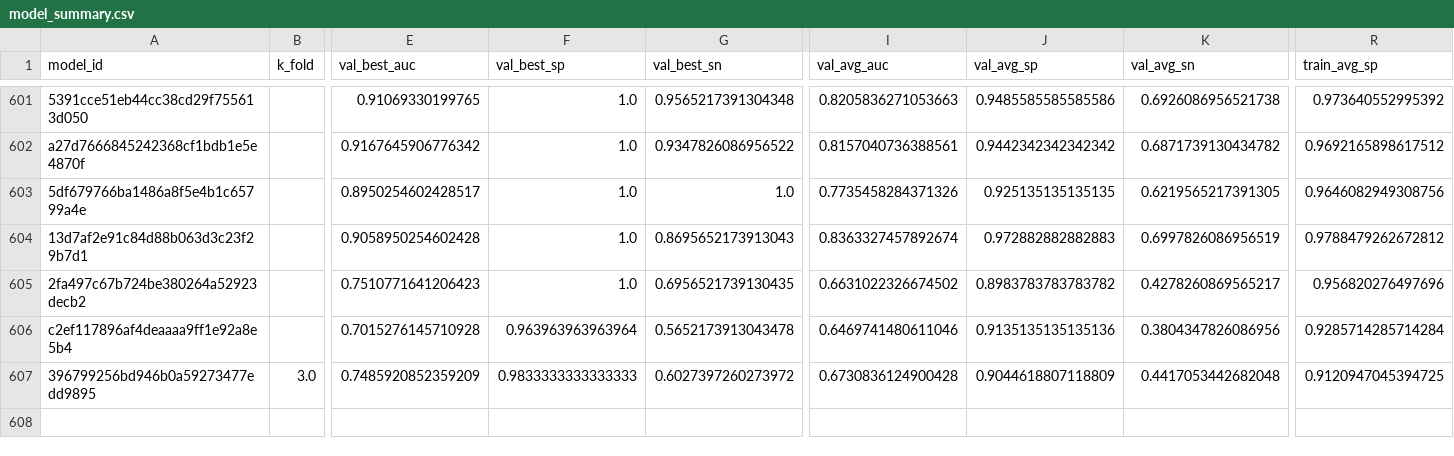
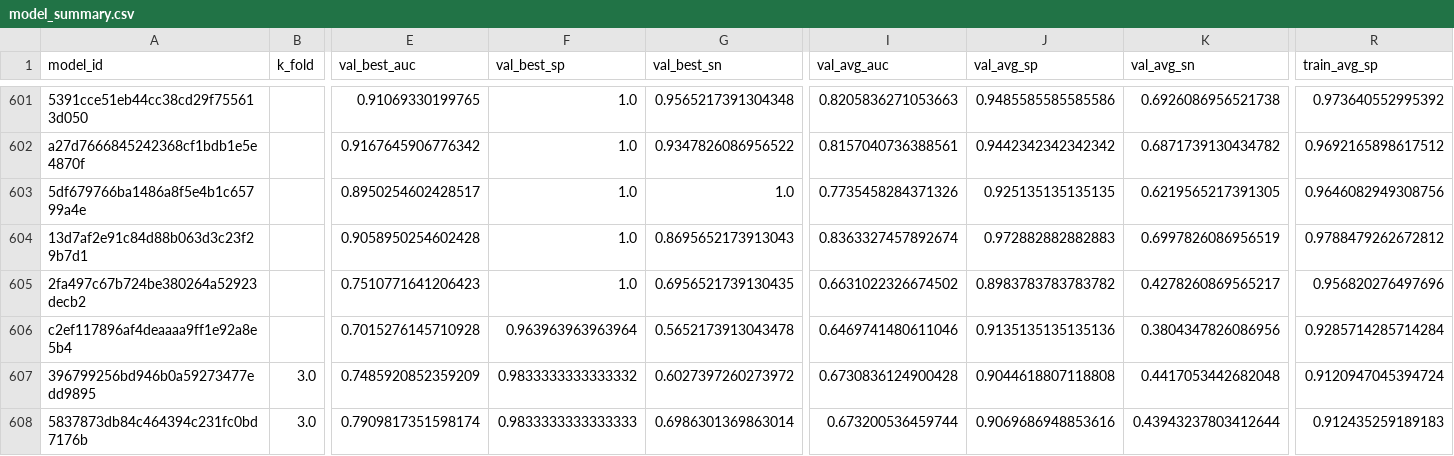
Before and after one commit to FelipeMarcelino/glaucoma, a CSV file: model_summary.csv, drawn as a sheet; only a part is shown, gaps mark what is left out; rows hold the shown columns only; the diff names each change by its address in the sheet, - before the commit and + after, or states it on an @@ line.

Commit message:
echoing models

```diff
--- a/model_summary.csv
+++ b/model_summary.csv
-F607 (val_best_sp): 0.9833333333333333
+F607 (val_best_sp): 0.9833333333333332
-J607 (val_avg_sp): 0.9044618807118809
+J607 (val_avg_sp): 0.9044618807118808
-R607 (train_avg_sp): 0.9120947045394725
+R607 (train_avg_sp): 0.9120947045394724
+row 608: 5837873db84c464394c231fc0bd7176b | 3.0 | 0.7909817351598174 | 0.9833333333333333 | 0.6986301369863014 | 0.673200536459744 | 0.9069686948853616 | 0.43943237803412644 | 0.912435259189183
```
Also changed, not shown: 1 other file.
